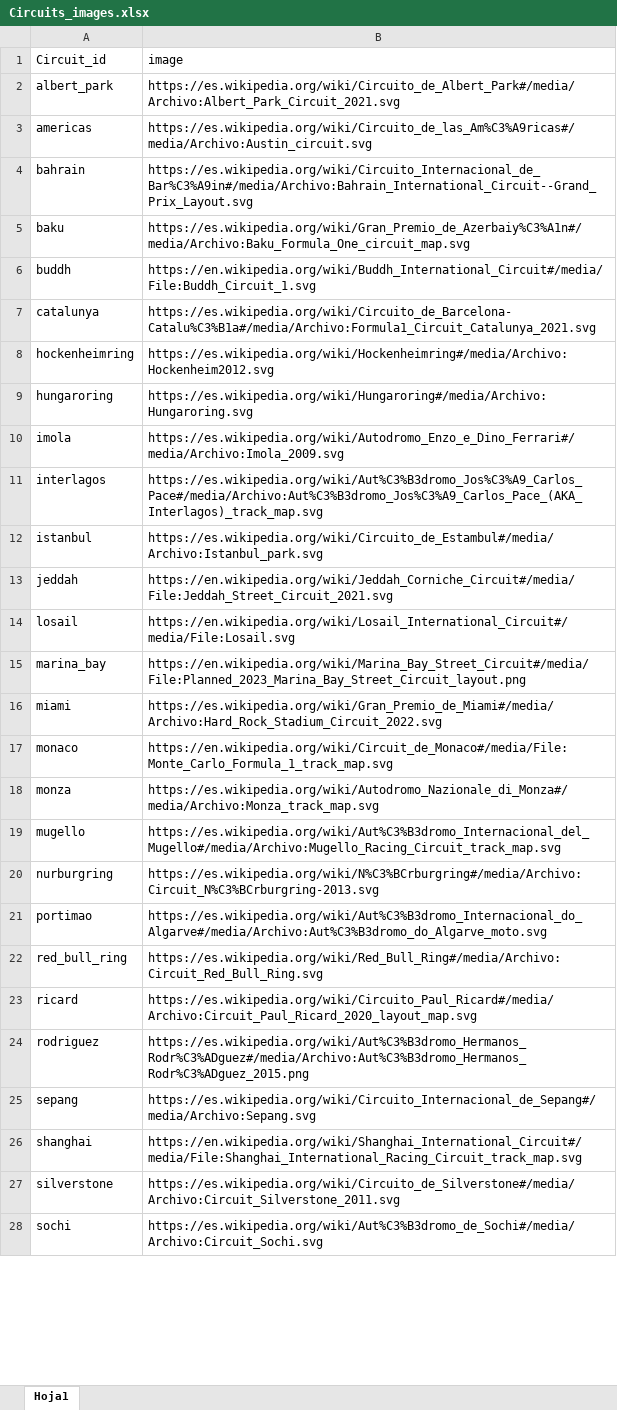
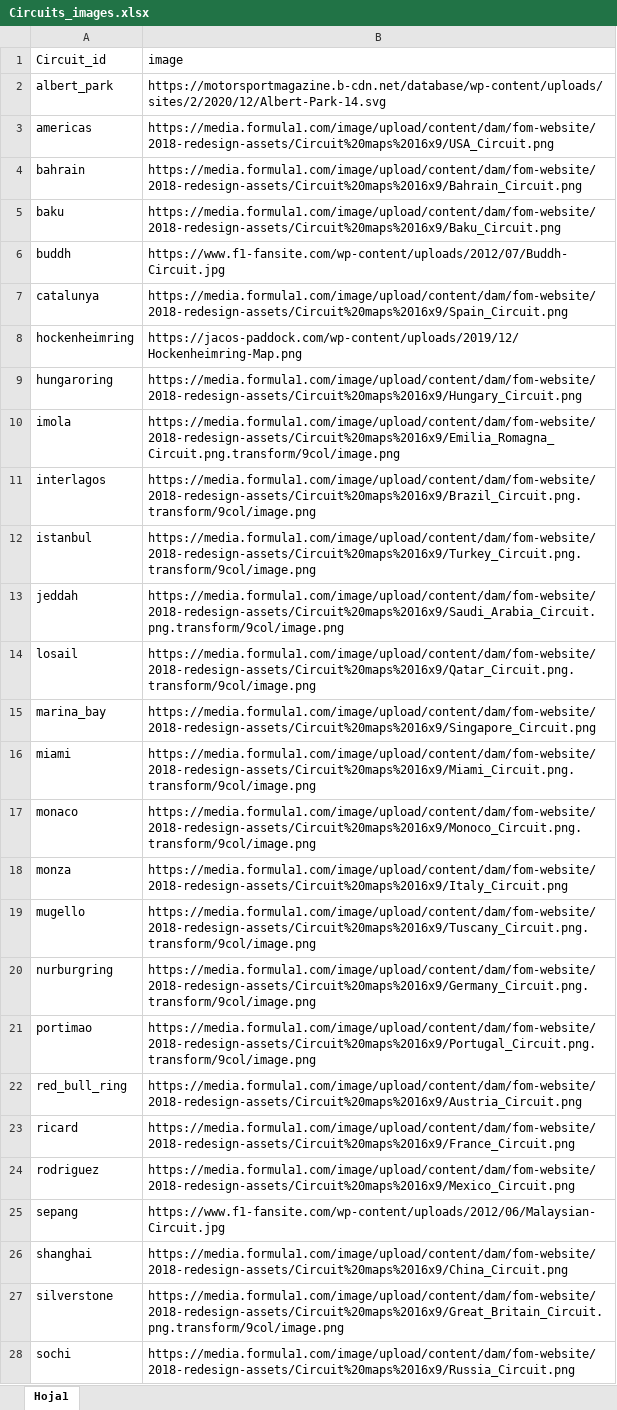
Before and after one commit to Hessael14/Formula-1-data, an Excel workbook: Circuits_images.xlsx, sheet Hoja1, drawn as a sheet; only a part is shown; values as stored, in another font and other column widths than the file's, no borders; the diff covers the shown part only; the diff names each change by its address in the sheet, - before the commit and + after, or states it on an @@ line.

```diff
--- a/Circuits_images.xlsx (sheet Hoja1)
+++ b/Circuits_images.xlsx (sheet Hoja1)
-B2 (image): https://es.wikipedia.org/wiki/Circuito_de_Albert_Park#/media/Archivo:Albert_Park_Circuit_2021.svg
+B2 (image): https://motorsportmagazine.b-cdn.net/database/wp-content/uploads/sites/2/2020/12/Albert-Park-14.svg
-B3 (image): https://es.wikipedia.org/wiki/Circuito_de_las_Am%C3%A9ricas#/media/Archivo:Austin_circuit.svg
+B3 (image): https://media.formula1.com/image/upload/content/dam/fom-website/2018-redesign-assets/Circuit%20maps%2016x9/USA_Circuit.png
-B4 (image): https://es.wikipedia.org/wiki/Circuito_Internacional_de_Bar%C3%A9in#/media/Archivo:Bahrain_International_Circuit--Grand_Prix_Layout.svg
+B4 (image): https://media.formula1.com/image/upload/content/dam/fom-website/2018-redesign-assets/Circuit%20maps%2016x9/Bahrain_Circuit.png
-B5 (image): https://es.wikipedia.org/wiki/Gran_Premio_de_Azerbaiy%C3%A1n#/media/Archivo:Baku_Formula_One_circuit_map.svg
+B5 (image): https://media.formula1.com/image/upload/content/dam/fom-website/2018-redesign-assets/Circuit%20maps%2016x9/Baku_Circuit.png
-B6 (image): https://en.wikipedia.org/wiki/Buddh_International_Circuit#/media/File:Buddh_Circuit_1.svg
+B6 (image): https://www.f1-fansite.com/wp-content/uploads/2012/07/Buddh-Circuit.jpg
-B7 (image): https://es.wikipedia.org/wiki/Circuito_de_Barcelona-Catalu%C3%B1a#/media/Archivo:Formula1_Circuit_Catalunya_2021.svg
+B7 (image): https://media.formula1.com/image/upload/content/dam/fom-website/2018-redesign-assets/Circuit%20maps%2016x9/Spain_Circuit.png
-B8 (image): https://es.wikipedia.org/wiki/Hockenheimring#/media/Archivo:Hockenheim2012.svg
+B8 (image): https://jacos-paddock.com/wp-content/uploads/2019/12/Hockenheimring-Map.png
-B9 (image): https://es.wikipedia.org/wiki/Hungaroring#/media/Archivo:Hungaroring.svg
+B9 (image): https://media.formula1.com/image/upload/content/dam/fom-website/2018-redesign-assets/Circuit%20maps%2016x9/Hungary_Circuit.png
-B10 (image): https://es.wikipedia.org/wiki/Autodromo_Enzo_e_Dino_Ferrari#/media/Archivo:Imola_2009.svg
+B10 (image): https://media.formula1.com/image/upload/content/dam/fom-website/2018-redesign-assets/Circuit%20maps%2016x9/Emilia_Romagna_Circuit.png.transform/9col/image.png
-B11 (image): https://es.wikipedia.org/wiki/Aut%C3%B3dromo_Jos%C3%A9_Carlos_Pace#/media/Archivo:Aut%C3%B3dromo_Jos%C3%A9_Carlos_Pace_(AKA_Interlagos)_track_map.svg
+B11 (image): https://media.formula1.com/image/upload/content/dam/fom-website/2018-redesign-assets/Circuit%20maps%2016x9/Brazil_Circuit.png.transform/9col/image.png
-B12 (image): https://es.wikipedia.org/wiki/Circuito_de_Estambul#/media/Archivo:Istanbul_park.svg
+B12 (image): https://media.formula1.com/image/upload/content/dam/fom-website/2018-redesign-assets/Circuit%20maps%2016x9/Turkey_Circuit.png.transform/9col/image.png
-B13 (image): https://en.wikipedia.org/wiki/Jeddah_Corniche_Circuit#/media/File:Jeddah_Street_Circuit_2021.svg
+B13 (image): https://media.formula1.com/image/upload/content/dam/fom-website/2018-redesign-assets/Circuit%20maps%2016x9/Saudi_Arabia_Circuit.png.transform/9col/image.png
-B14 (image): https://en.wikipedia.org/wiki/Losail_International_Circuit#/media/File:Losail.svg
+B14 (image): https://media.formula1.com/image/upload/content/dam/fom-website/2018-redesign-assets/Circuit%20maps%2016x9/Qatar_Circuit.png.transform/9col/image.png
-B15 (image): https://en.wikipedia.org/wiki/Marina_Bay_Street_Circuit#/media/File:Planned_2023_Marina_Bay_Street_Circuit_layout.png
+B15 (image): https://media.formula1.com/image/upload/content/dam/fom-website/2018-redesign-assets/Circuit%20maps%2016x9/Singapore_Circuit.png
-B16 (image): https://es.wikipedia.org/wiki/Gran_Premio_de_Miami#/media/Archivo:Hard_Rock_Stadium_Circuit_2022.svg
+B16 (image): https://media.formula1.com/image/upload/content/dam/fom-website/2018-redesign-assets/Circuit%20maps%2016x9/Miami_Circuit.png.transform/9col/image.png
-B17 (image): https://en.wikipedia.org/wiki/Circuit_de_Monaco#/media/File:Monte_Carlo_Formula_1_track_map.svg
+B17 (image): https://media.formula1.com/image/upload/content/dam/fom-website/2018-redesign-assets/Circuit%20maps%2016x9/Monoco_Circuit.png.transform/9col/image.png
-B18 (image): https://es.wikipedia.org/wiki/Autodromo_Nazionale_di_Monza#/media/Archivo:Monza_track_map.svg
+B18 (image): https://media.formula1.com/image/upload/content/dam/fom-website/2018-redesign-assets/Circuit%20maps%2016x9/Italy_Circuit.png
-B19 (image): https://es.wikipedia.org/wiki/Aut%C3%B3dromo_Internacional_del_Mugello#/media/Archivo:Mugello_Racing_Circuit_track_map.svg
+B19 (image): https://media.formula1.com/image/upload/content/dam/fom-website/2018-redesign-assets/Circuit%20maps%2016x9/Tuscany_Circuit.png.transform/9col/image.png
-B20 (image): https://es.wikipedia.org/wiki/N%C3%BCrburgring#/media/Archivo:Circuit_N%C3%BCrburgring-2013.svg
+B20 (image): https://media.formula1.com/image/upload/content/dam/fom-website/2018-redesign-assets/Circuit%20maps%2016x9/Germany_Circuit.png.transform/9col/image.png
-B21 (image): https://es.wikipedia.org/wiki/Aut%C3%B3dromo_Internacional_do_Algarve#/media/Archivo:Aut%C3%B3dromo_do_Algarve_moto.svg
+B21 (image): https://media.formula1.com/image/upload/content/dam/fom-website/2018-redesign-assets/Circuit%20maps%2016x9/Portugal_Circuit.png.transform/9col/image.png
-B22 (image): https://es.wikipedia.org/wiki/Red_Bull_Ring#/media/Archivo:Circuit_Red_Bull_Ring.svg
+B22 (image): https://media.formula1.com/image/upload/content/dam/fom-website/2018-redesign-assets/Circuit%20maps%2016x9/Austria_Circuit.png
-B23 (image): https://es.wikipedia.org/wiki/Circuito_Paul_Ricard#/media/Archivo:Circuit_Paul_Ricard_2020_layout_map.svg
+B23 (image): https://media.formula1.com/image/upload/content/dam/fom-website/2018-redesign-assets/Circuit%20maps%2016x9/France_Circuit.png
-B24 (image): https://es.wikipedia.org/wiki/Aut%C3%B3dromo_Hermanos_Rodr%C3%ADguez#/media/Archivo:Aut%C3%B3dromo_Hermanos_Rodr%C3%ADguez_2015.png
+B24 (image): https://media.formula1.com/image/upload/content/dam/fom-website/2018-redesign-assets/Circuit%20maps%2016x9/Mexico_Circuit.png
-B25 (image): https://es.wikipedia.org/wiki/Circuito_Internacional_de_Sepang#/media/Archivo:Sepang.svg
+B25 (image): https://www.f1-fansite.com/wp-content/uploads/2012/06/Malaysian-Circuit.jpg
-B26 (image): https://en.wikipedia.org/wiki/Shanghai_International_Circuit#/media/File:Shanghai_International_Racing_Circuit_track_map.svg
+B26 (image): https://media.formula1.com/image/upload/content/dam/fom-website/2018-redesign-assets/Circuit%20maps%2016x9/China_Circuit.png
-B27 (image): https://es.wikipedia.org/wiki/Circuito_de_Silverstone#/media/Archivo:Circuit_Silverstone_2011.svg
+B27 (image): https://media.formula1.com/image/upload/content/dam/fom-website/2018-redesign-assets/Circuit%20maps%2016x9/Great_Britain_Circuit.png.transform/9col/image.png
-B28 (image): https://es.wikipedia.org/wiki/Aut%C3%B3dromo_de_Sochi#/media/Archivo:Circuit_Sochi.svg
+B28 (image): https://media.formula1.com/image/upload/content/dam/fom-website/2018-redesign-assets/Circuit%20maps%2016x9/Russia_Circuit.png
```
Also changed, not shown: 7 edited cells elsewhere in this sheet, Drivers_images.xlsx, 15 other files.
